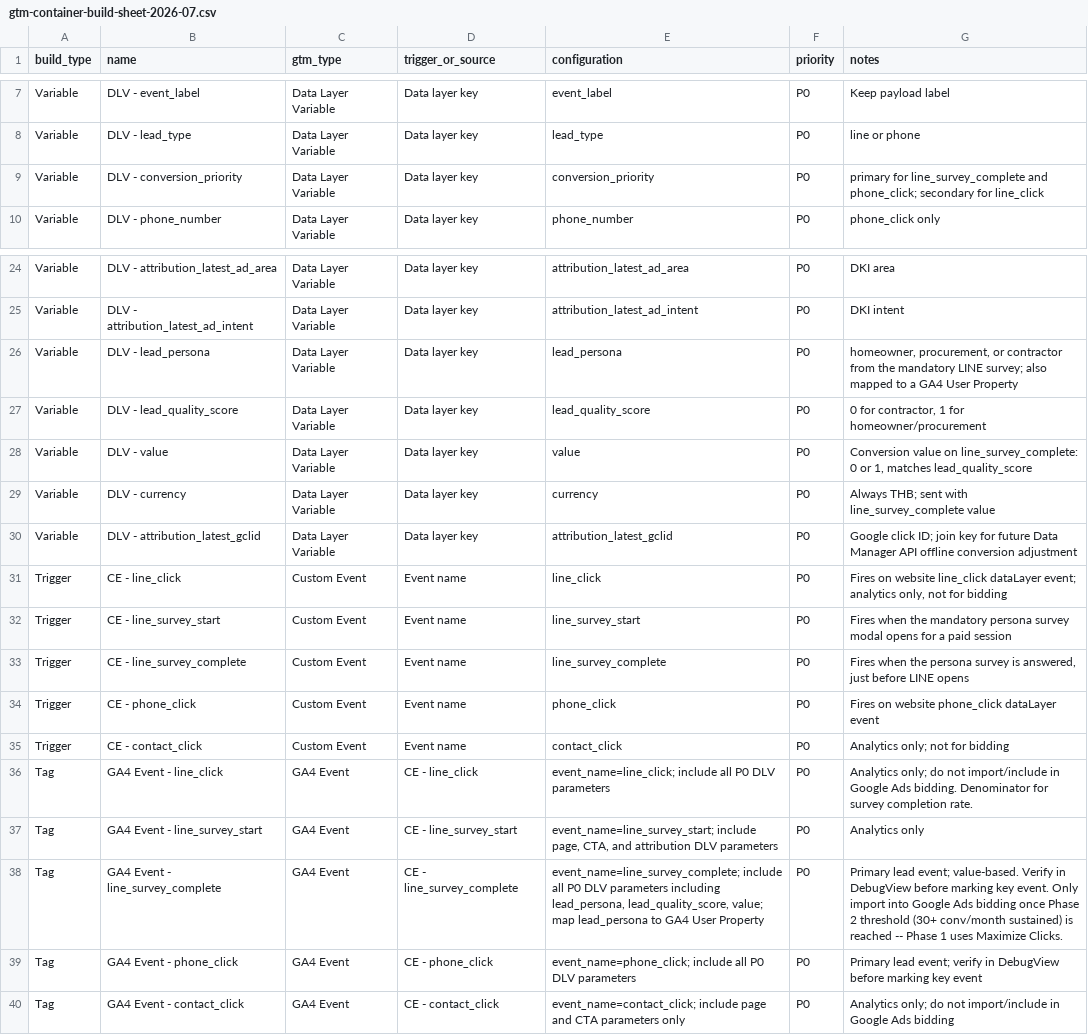
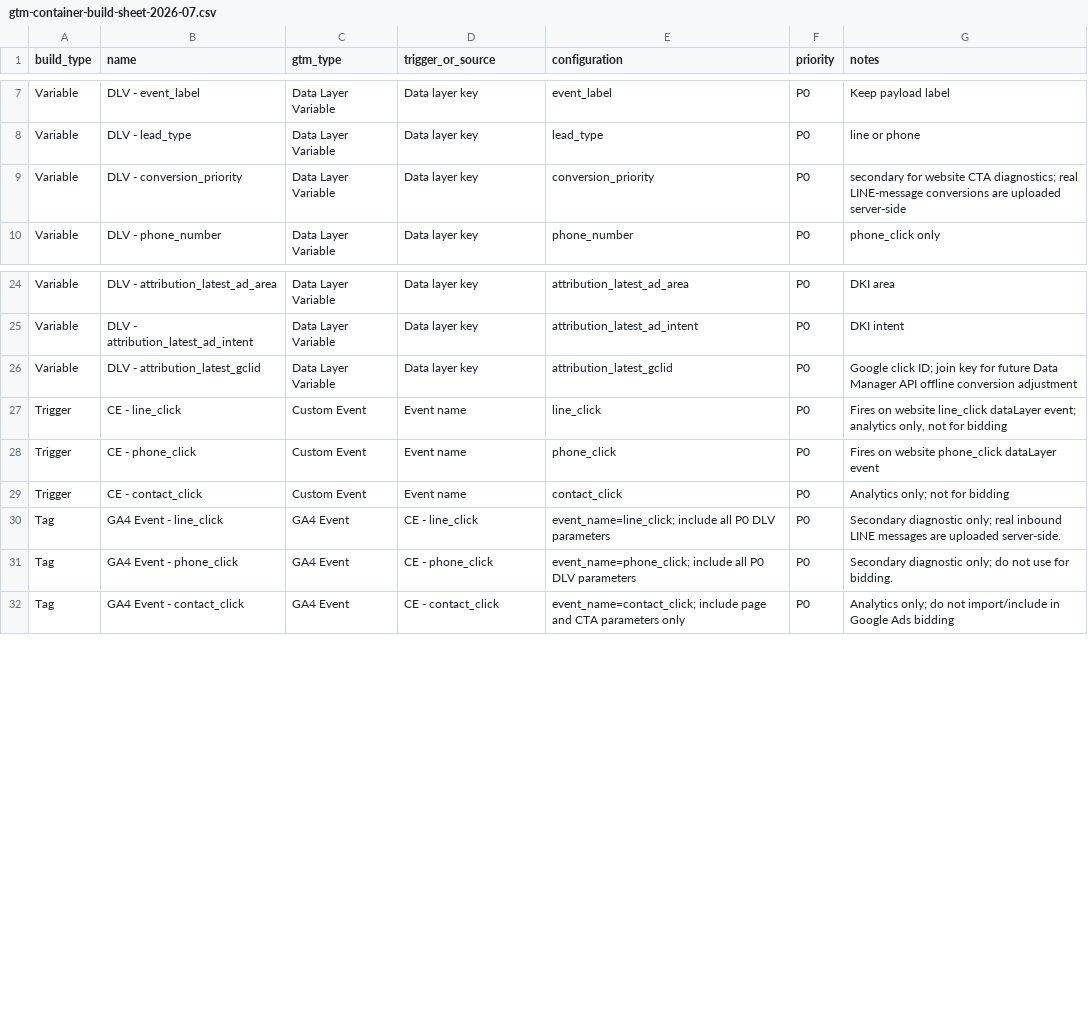
Before and after one commit to yongPhuthan/siamrooftech, a CSV file: docs/google-ads/gtm-container-build-sheet-2026-07.csv, drawn as a sheet; only a part is shown, gaps mark what is left out.

```diff
--- a/docs/google-ads/gtm-container-build-sheet-2026-07.csv
+++ b/docs/google-ads/gtm-container-build-sheet-2026-07.csv
@@ -8,3 +8,3 @@
 "Variable","DLV - lead_type","Data Layer Variable","Data layer key","lead_type","P0","line or phone"
-"Variable","DLV - conversion_priority","Data Layer Variable","Data layer key","conversion_priority","P0","primary for line_survey_complete and phone_click; secondary for line_click"
+"Variable","DLV - conversion_priority","Data Layer Variable","Data layer key","conversion_priority","P0","secondary for website CTA diagnostics; real LINE-message conversions are uploaded server-side"
 "Variable","DLV - phone_number","Data Layer Variable","Data layer key","phone_number","P0","phone_click only"
@@ -25,16 +25,8 @@
 "Variable","DLV - attribution_latest_ad_intent","Data Layer Variable","Data layer key","attribution_latest_ad_intent","P0","DKI intent"
-"Variable","DLV - lead_persona","Data Layer Variable","Data layer key","lead_persona","P0","homeowner, procurement, or contractor from the mandatory LINE survey; also mapped to a GA4 User Property"
-"Variable","DLV - lead_quality_score","Data Layer Variable","Data layer key","lead_quality_score","P0","0 for contractor, 1 for homeowner/procurement"
-"Variable","DLV - value","Data Layer Variable","Data layer key","value","P0","Conversion value on line_survey_complete: 0 or 1, matches lead_quality_score"
-"Variable","DLV - currency","Data Layer Variable","Data layer key","currency","P0","Always THB; sent with line_survey_complete value"
 "Variable","DLV - attribution_latest_gclid","Data Layer Variable","Data layer key","attribution_latest_gclid","P0","Google click ID; join key for future Data Manager API offline conversion adjustment"
 "Trigger","CE - line_click","Custom Event","Event name","line_click","P0","Fires on website line_click dataLayer event; analytics only, not for bidding"
-"Trigger","CE - line_survey_start","Custom Event","Event name","line_survey_start","P0","Fires when the mandatory persona survey modal opens for a paid session"
-"Trigger","CE - line_survey_complete","Custom Event","Event name","line_survey_complete","P0","Fires when the persona survey is answered, just before LINE opens"
 "Trigger","CE - phone_click","Custom Event","Event name","phone_click","P0","Fires on website phone_click dataLayer event"
 "Trigger","CE - contact_click","Custom Event","Event name","contact_click","P0","Analytics only; not for bidding"
-"Tag","GA4 Event - line_click","GA4 Event","CE - line_click","event_name=line_click; include all P0 DLV parameters","P0","Analytics only; do not import/include in Google Ads bidding. Denominator for survey completion rate."
-"Tag","GA4 Event - line_survey_start","GA4 Event","CE - line_survey_start","event_name=line_survey_start; include page, CTA, and attribution DLV parameters","P0","Analytics only"
-"Tag","GA4 Event - line_survey_complete","GA4 Event","CE - line_survey_complete","event_name=line_survey_complete; include all P0 DLV parameters including lead_persona, lead_quality_score, value; map lead_persona to GA4 User Property","P0","Primary lead event; value-based. Verify in DebugView before marking key event. Only import into Google Ads bidding once Phase 2 threshold (30+ conv/month sustained) is reached -- Phase 1 uses Maximize Clicks."
-"Tag","GA4 Event - phone_click","GA4 Event","CE - phone_click","event_name=phone_click; include all P0 DLV parameters","P0","Primary lead event; verify in DebugView before marking key event"
+"Tag","GA4 Event - line_click","GA4 Event","CE - line_click","event_name=line_click; include all P0 DLV parameters","P0","Secondary diagnostic only; real inbound LINE messages are uploaded server-side."
+"Tag","GA4 Event - phone_click","GA4 Event","CE - phone_click","event_name=phone_click; include all P0 DLV parameters","P0","Secondary diagnostic only; do not use for bidding."
 "Tag","GA4 Event - contact_click","GA4 Event","CE - contact_click","event_name=contact_click; include page and CTA parameters only","P0","Analytics only; do not import/include in Google Ads bidding"
```
Also changed, not shown: docs/google-ads/ga4-custom-dimensions-2026-07.csv, docs/google-ads/google-ads-conversion-actions-2026-07.csv, 26 other files.
